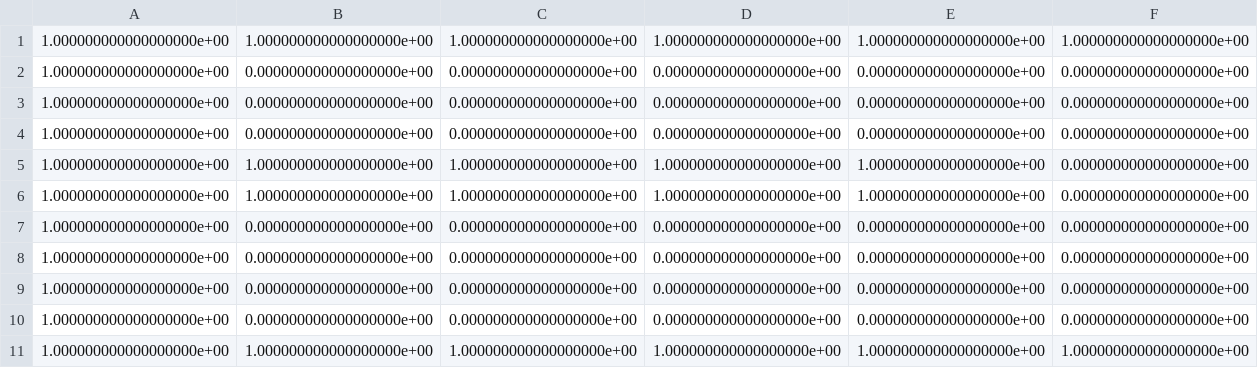
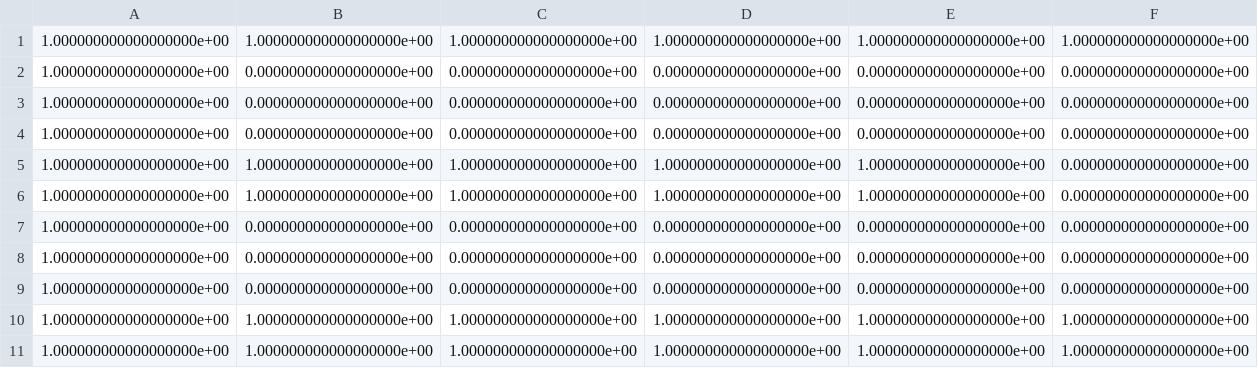
Before and after one commit to pariaspe/ttb-slam, a CSV file: src/Generated/explored_map.csv, drawn as a sheet; only a part is shown; the diff covers the shown part only; the diff names each change by its address in the sheet, - before the commit and + after, or states it on an @@ line.

Commit message:
Explored map csv updated

```diff
--- a/src/Generated/explored_map.csv
+++ b/src/Generated/explored_map.csv
-B10: 0.000000000000000000e+00
+B10: 1.000000000000000000e+00
-C10: 0.000000000000000000e+00
+C10: 1.000000000000000000e+00
-D10: 0.000000000000000000e+00
+D10: 1.000000000000000000e+00
-E10: 0.000000000000000000e+00
+E10: 1.000000000000000000e+00
-F10: 0.000000000000000000e+00
+F10: 1.000000000000000000e+00
```
Also changed, not shown: 2 edited cells elsewhere in this file.
